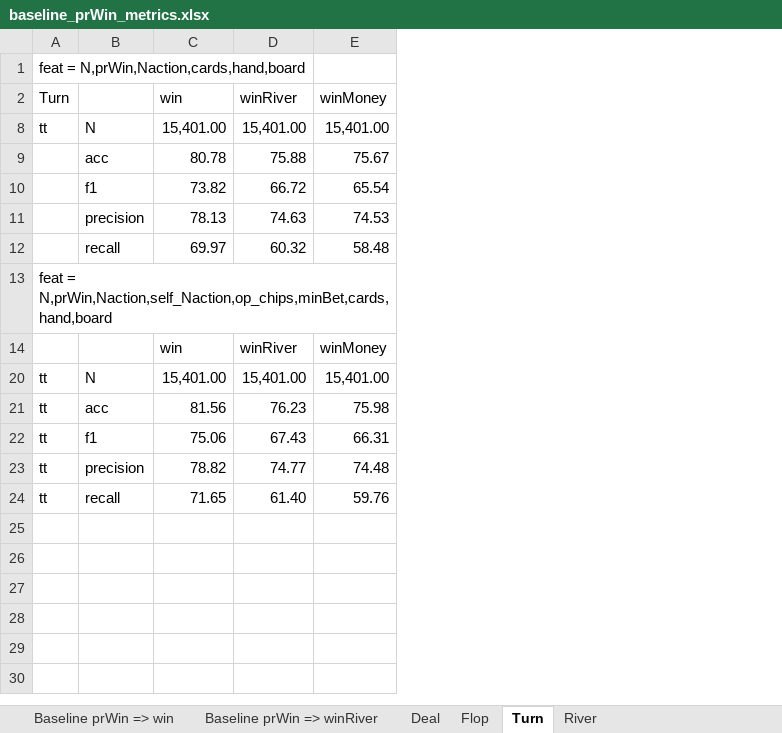
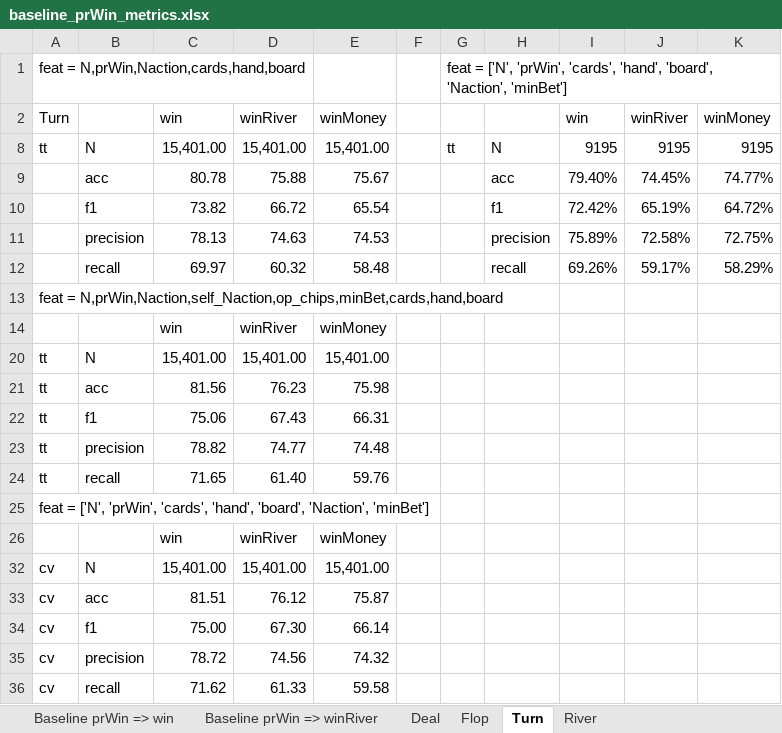
Before and after one commit to mjypeng/pkrprb, an Excel workbook: baseline_prWin_metrics.xlsx, sheet Turn, drawn as a sheet; values as stored, in another font and other column widths than the file's, no borders; the diff names each change by its address in the sheet, - before the commit and + after, or states it on an @@ line.

```diff
--- a/baseline_prWin_metrics.xlsx (sheet Turn)
+++ b/baseline_prWin_metrics.xlsx (sheet Turn)
+column F, empty
+column G, rows 1-8: feat = ['N', 'prWin', 'cards', 'hand', 'board', 'Naction', 'minBet'] |  | tt
+column H, rows 8-12: N | acc | f1 | precision | recall
+column I, rows 2-12: win | 9195 | 79.40% | 72.42% | 75.89% | 69.26%
+column J, rows 2-12: winRiver | 9195 | 74.45% | 65.19% | 72.58% | 59.17%
+column K, rows 2-12: winMoney | 9195 | 74.77% | 64.72% | 72.75% | 58.29%
+row 25: feat = ['N', 'prWin', 'cards', 'hand', 'board', 'Naction', 'minBet']
+row 26:  |  | win | winRiver | winMoney
+row 32: cv | N | 15,401.00 | 15,401.00 | 15,401.00
+row 33: cv | acc | 81.51 | 76.12 | 75.87
+row 34: cv | f1 | 75.00 | 67.30 | 66.14
+row 35: cv | precision | 78.72 | 74.56 | 74.32
+row 36: cv | recall | 71.62 | 61.33 | 59.58
```
Also changed, not shown: sheet Flop, sheet River, hidden cells, 5 other files.
